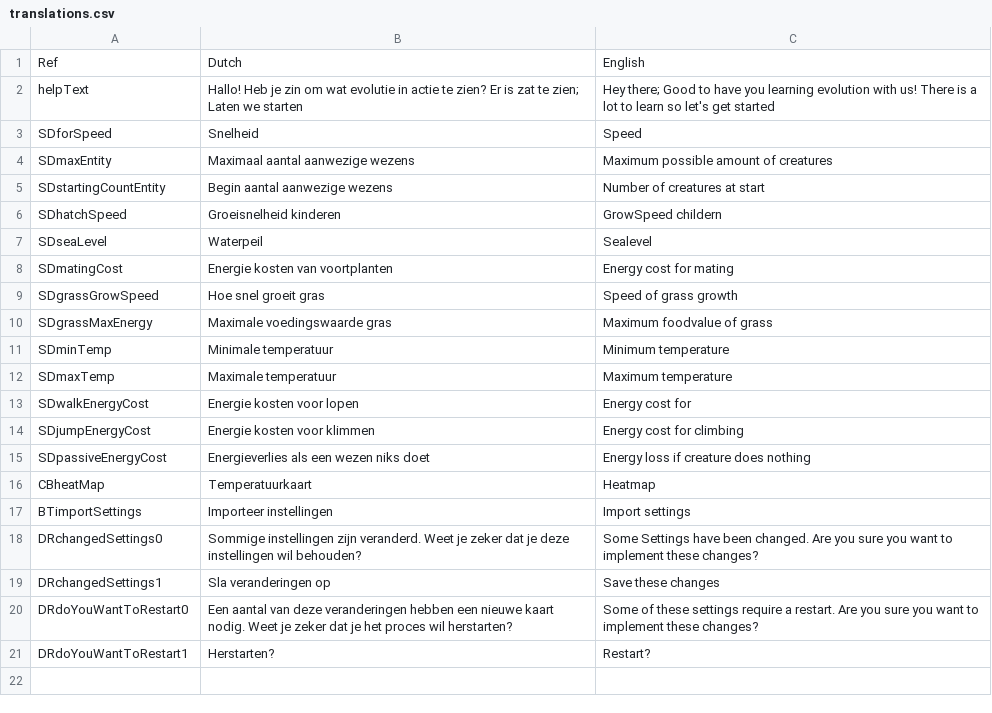
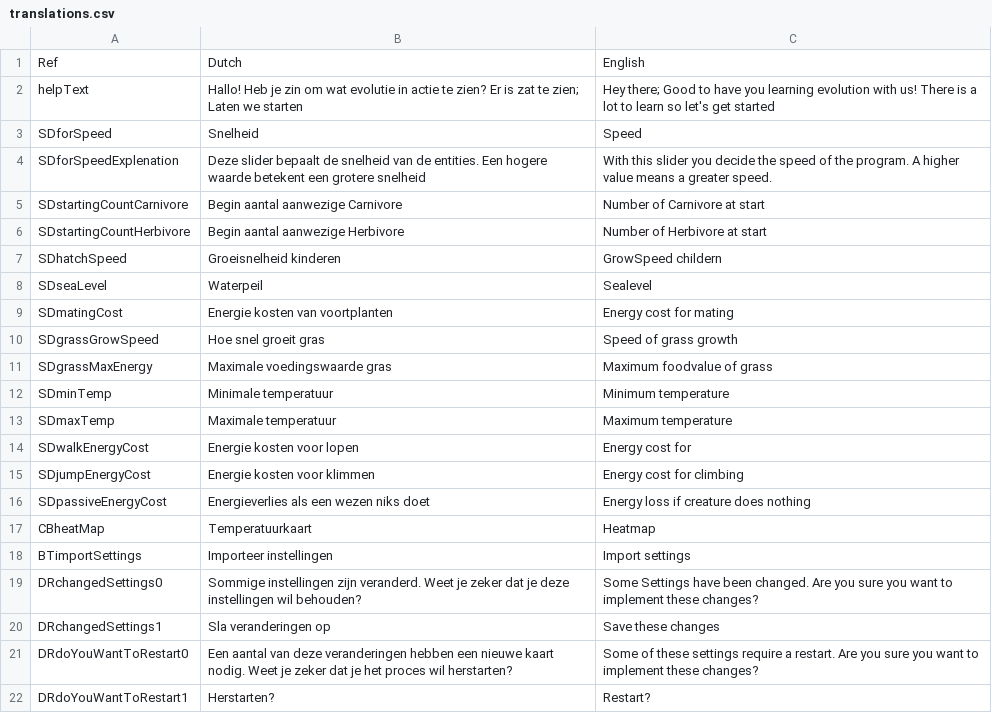
Before and after one commit to Informatica-Introproject-Lesser-Dim/Introproject-Form, a CSV file: IntroProject/dataFiles/translations.csv, drawn as a sheet; removed rows and columns are numbered as before the commit, all else as after; the diff names each change by its address in the sheet, - before the commit and + after, or states it on an @@ line.

Commit message:
Max Carnivore & Removed Unneeded Settings

```diff
--- a/IntroProject/dataFiles/translations.csv
+++ b/IntroProject/dataFiles/translations.csv
-row 4: SDmaxEntity | Maximaal aantal aanwezige wezens | Maximum possible amount of creatures
-row 5: SDstartingCountEntity | Begin aantal aanwezige wezens | Number of creatures at start
+row 4: SDforSpeedExplenation | Deze slider bepaalt de snelheid van de entities. Een hogere waarde betekent een grotere snelheid | With this slider you decide the speed of the program. A higher value means a greater speed.
+row 5: SDstartingCountCarnivore | Begin aantal aanwezige Carnivore | Number of Carnivore at start
+row 6: SDstartingCountHerbivore | Begin aantal aanwezige Herbivore | Number of Herbivore at start
```
Also changed, not shown: 3 other files.
